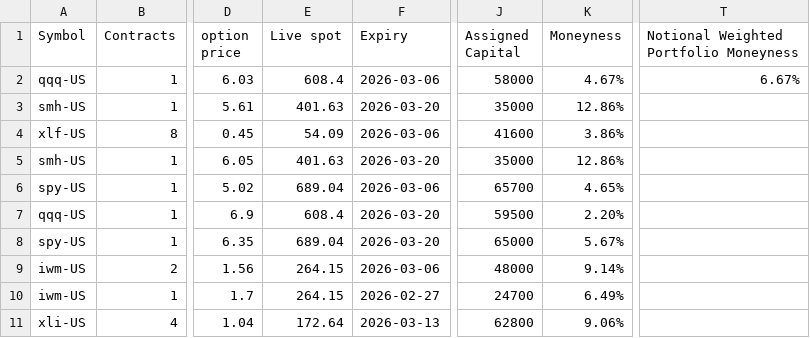
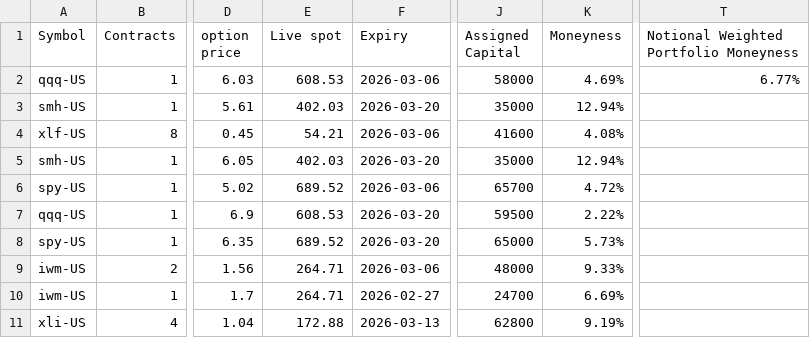
Before and after one commit to mingchen112001-crypto/csv-dashboard, a CSV file: data/open_csp.csv, drawn as a sheet; only a part is shown, gaps mark what is left out; the diff names each change by its address in the sheet, - before the commit and + after, or states it on an @@ line.

```diff
--- a/data/open_csp.csv
+++ b/data/open_csp.csv
-E2 (Live spot): 608.4
+E2 (Live spot): 608.53
-K2 (Moneyness): 4.67%
+K2 (Moneyness): 4.69%
-T2: 6.67%
+T2: 6.77%
-E3 (Live spot): 401.63
+E3 (Live spot): 402.03
-K3 (Moneyness): 12.86%
+K3 (Moneyness): 12.94%
-E4 (Live spot): 54.09
+E4 (Live spot): 54.21
-K4 (Moneyness): 3.86%
+K4 (Moneyness): 4.08%
-E5 (Live spot): 401.63
+E5 (Live spot): 402.03
-K5 (Moneyness): 12.86%
+K5 (Moneyness): 12.94%
-E6 (Live spot): 689.04
+E6 (Live spot): 689.52
-K6 (Moneyness): 4.65%
+K6 (Moneyness): 4.72%
-E7 (Live spot): 608.4
+E7 (Live spot): 608.53
-K7 (Moneyness): 2.20%
+K7 (Moneyness): 2.22%
-E8 (Live spot): 689.04
+E8 (Live spot): 689.52
-K8 (Moneyness): 5.67%
+K8 (Moneyness): 5.73%
-E9:E10 (Live spot): 264.15
+E9:E10 (Live spot): 264.71
-K9 (Moneyness): 9.14%
+K9 (Moneyness): 9.33%
-K10 (Moneyness): 6.49%
+K10 (Moneyness): 6.69%
-E11 (Live spot): 172.64
+E11 (Live spot): 172.88
-K11 (Moneyness): 9.06%
+K11 (Moneyness): 9.19%
```
Also changed, not shown: data/final_candidates.csv.
